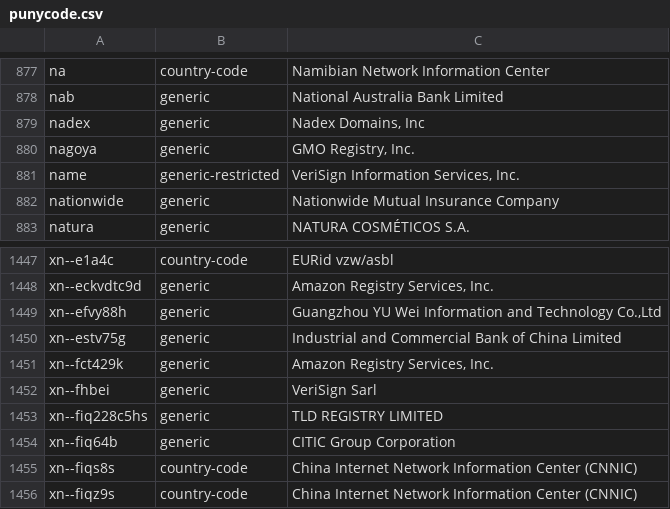
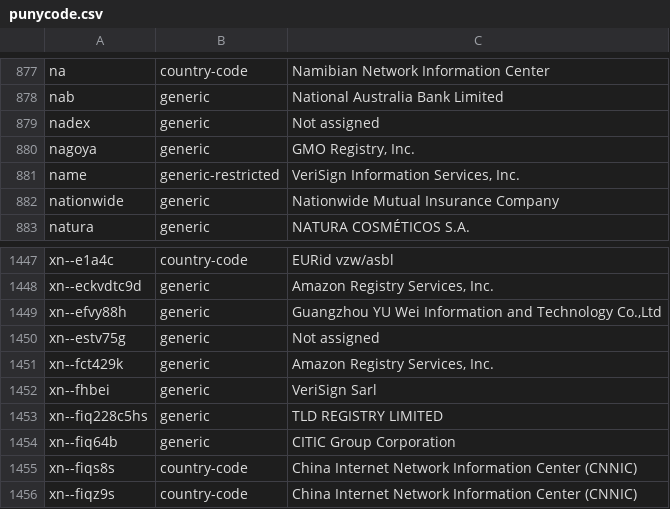
Before and after one commit to gh0stwizard/libeav, a CSV file: data/punycode.csv, drawn as a sheet; only a part is shown, gaps mark what is left out.

```diff
--- a/data/punycode.csv
+++ b/data/punycode.csv
@@ -878,3 +878,3 @@
 "nab","generic","National Australia Bank Limited"
-"nadex","generic","Nadex Domains, Inc"
+"nadex","generic","Not assigned"
 "nagoya","generic","GMO Registry, Inc."
@@ -1449,3 +1449,3 @@
 "xn--efvy88h","generic","Guangzhou YU Wei Information and Technology Co.,Ltd"
-"xn--estv75g","generic","Industrial and Commercial Bank of China Limited"
+"xn--estv75g","generic","Not assigned"
 "xn--fct429k","generic","Amazon Registry Services, Inc."
```
Also changed, not shown: data/raw.csv, 3 other files.
